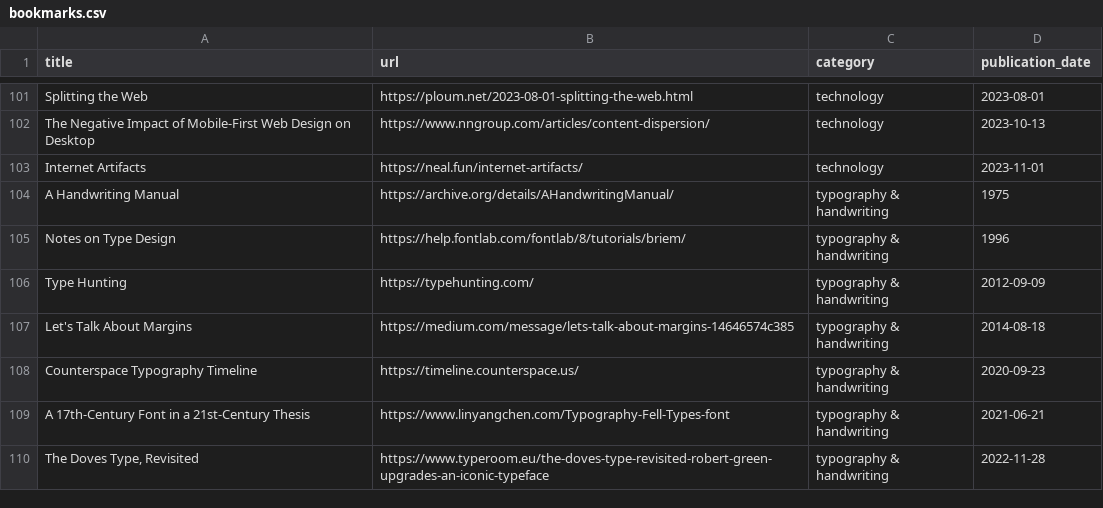
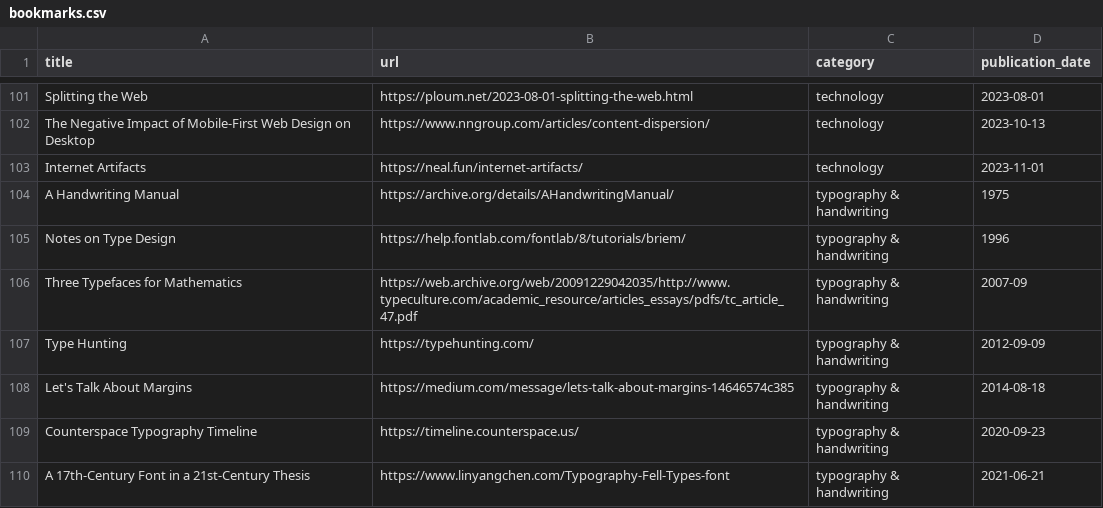
Before and after one commit to jdonland/bookmarks, a CSV file: bookmarks.csv, drawn as a sheet; only a part is shown, gaps mark what is left out; the shorter side is filled out with more unchanged rows.

Commit message:
add three typefaces for mathematics

```diff
--- a/bookmarks.csv
+++ b/bookmarks.csv
@@ -105,2 +105,3 @@ A Handwriting Manual,https://archive.org/details/AHandwritingManual/,typography
 Notes on Type Design,https://help.fontlab.com/fontlab/8/tutorials/briem/,typography & handwriting,1996
+Three Typefaces for Mathematics,https://web.archive.org/web/20091229042035/http://www.typeculture.com/academic_resource/articles_essays/pdfs/tc_article_47.pdf,typography & handwriting,2007-09
 Type Hunting,https://typehunting.com/,typography & handwriting,2012-09-09
```
Also changed, not shown: 1 other file.
